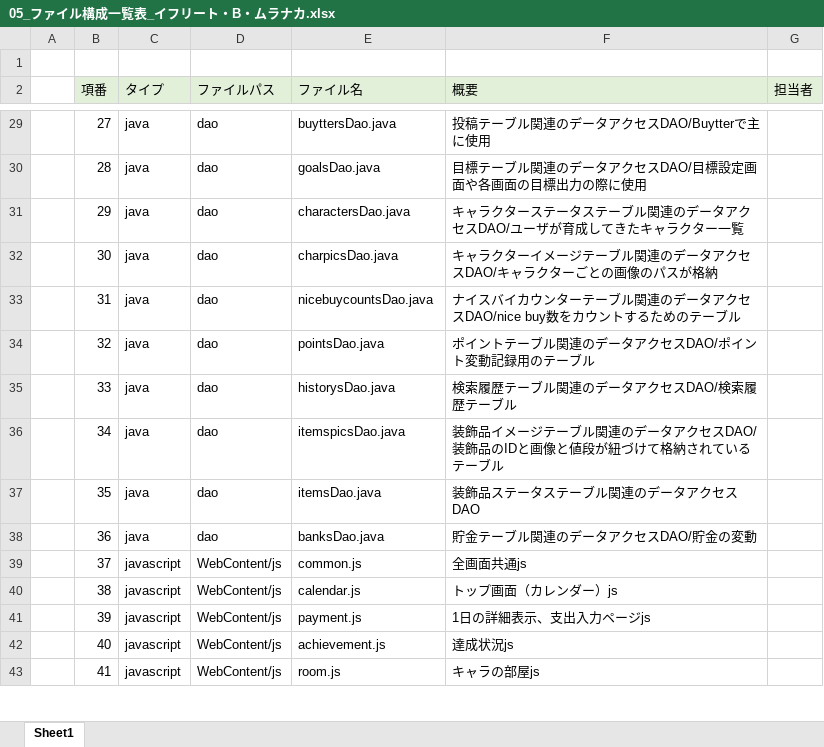
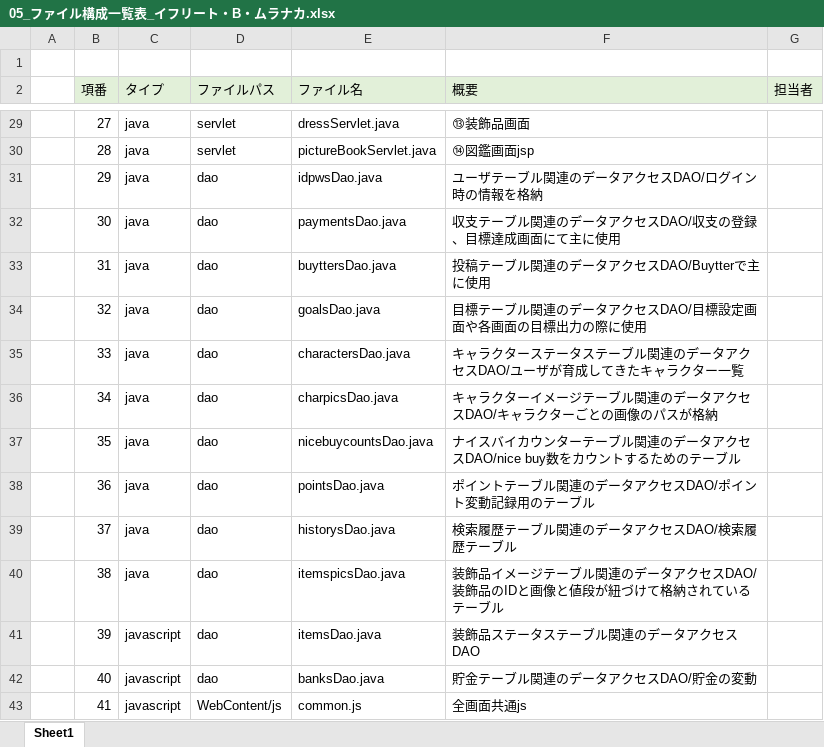
Before and after one commit to dojo2023/B-1, an Excel workbook: doc/05_ファイル構成一覧表_イフリート・B・ムラナカ.xlsx, sheet Sheet1, drawn as a sheet; only a part is shown, gaps mark what is left out; values as stored, in another font and other column widths than the file's, no borders; the diff covers the shown part only; the diff names each change by its address in the sheet, - before the commit and + after, or states it on an @@ line.

Commit message:
Update 05_ファイル構成一覧表_イフリート・B・ムラナカ.xlsx

```diff
--- a/doc/05_ファイル構成一覧表_イフリート・B・ムラナカ.xlsx (sheet Sheet1)
+++ b/doc/05_ファイル構成一覧表_イフリート・B・ムラナカ.xlsx (sheet Sheet1)
-D29:D30 (ファイルパス): dao
+D29:D30 (ファイルパス): servlet
-E29 (ファイル名): buyttersDao.java
+E29 (ファイル名): dressServlet.java
-F29 (概要): 投稿テーブル関連のデータアクセスDAO/Buytterで主に使用
+F29 (概要): ⑬装飾品画面
-E30 (ファイル名): goalsDao.java
+E30 (ファイル名): pictureBookServlet.java
-F30 (概要): 目標テーブル関連のデータアクセスDAO/目標設定画面や各画面の目標出力の際に使用
+F30 (概要): ⑭図鑑画面jsp
-E31 (ファイル名): charactersDao.java
+E31 (ファイル名): idpwsDao.java
-F31 (概要): キャラクターステータステーブル関連のデータアクセスDAO/ユーザが育成してきたキャラクター一覧
+F31 (概要): ユーザテーブル関連のデータアクセスDAO/ログイン時の情報を格納
-E32 (ファイル名): charpicsDao.java
+E32 (ファイル名): paymentsDao.java
-F32 (概要): キャラクターイメージテーブル関連のデータアクセスDAO/キャラクターごとの画像のパスが格納
+F32 (概要): 収支テーブル関連のデータアクセスDAO/収支の登録、目標達成画面にて主に使用
-E33 (ファイル名): nicebuycountsDao.java
+E33 (ファイル名): buyttersDao.java
-F33 (概要): ナイスバイカウンターテーブル関連のデータアクセスDAO/nice buy数をカウントするためのテーブル
+F33 (概要): 投稿テーブル関連のデータアクセスDAO/Buytterで主に使用
-E34 (ファイル名): pointsDao.java
+E34 (ファイル名): goalsDao.java
-F34 (概要): ポイントテーブル関連のデータアクセスDAO/ポイント変動記録用のテーブル
+F34 (概要): 目標テーブル関連のデータアクセスDAO/目標設定画面や各画面の目標出力の際に使用
-E35 (ファイル名): historysDao.java
+E35 (ファイル名): charactersDao.java
-F35 (概要): 検索履歴テーブル関連のデータアクセスDAO/検索履歴テーブル
+F35 (概要): キャラクターステータステーブル関連のデータアクセスDAO/ユーザが育成してきたキャラクター一覧
-E36 (ファイル名): itemspicsDao.java
+E36 (ファイル名): charpicsDao.java
-F36 (概要): 装飾品イメージテーブル関連のデータアクセスDAO/装飾品のIDと画像と値段が紐づけて格納されているテーブル
+F36 (概要): キャラクターイメージテーブル関連のデータアクセスDAO/キャラクターごとの画像のパスが格納
-E37 (ファイル名): itemsDao.java
+E37 (ファイル名): nicebuycountsDao.java
-F37 (概要): 装飾品ステータステーブル関連のデータアクセスDAO
+F37 (概要): ナイスバイカウンターテーブル関連のデータアクセスDAO/nice buy数をカウントするためのテーブル
-E38 (ファイル名): banksDao.java
+E38 (ファイル名): pointsDao.java
-F38 (概要): 貯金テーブル関連のデータアクセスDAO/貯金の変動
+F38 (概要): ポイントテーブル関連のデータアクセスDAO/ポイント変動記録用のテーブル
-C39:C40 (タイプ): javascript
+C39:C40 (タイプ): java
-D39:D42 (ファイルパス): WebContent/js
+D39:D42 (ファイルパス): dao
-E39 (ファイル名): common.js
+E39 (ファイル名): historysDao.java
-F39 (概要): 全画面共通js
+F39 (概要): 検索履歴テーブル関連のデータアクセスDAO/検索履歴テーブル
-E40 (ファイル名): calendar.js
+E40 (ファイル名): itemspicsDao.java
-F40 (概要): トップ画面（カレンダー）js
+F40 (概要): 装飾品イメージテーブル関連のデータアクセスDAO/装飾品のIDと画像と値段が紐づけて格納されているテーブル
-E41 (ファイル名): payment.js
+E41 (ファイル名): itemsDao.java
-F41 (概要): 1日の詳細表示、支出入力ページjs
+F41 (概要): 装飾品ステータステーブル関連のデータアクセスDAO
-E42 (ファイル名): achievement.js
+E42 (ファイル名): banksDao.java
-F42 (概要): 達成状況js
+F42 (概要): 貯金テーブル関連のデータアクセスDAO/貯金の変動
-E43 (ファイル名): room.js
+E43 (ファイル名): common.js
-F43 (概要): キャラの部屋js
+F43 (概要): 全画面共通js
```
Also changed, not shown: 6 added rows and 112 edited cells elsewhere in this sheet.
